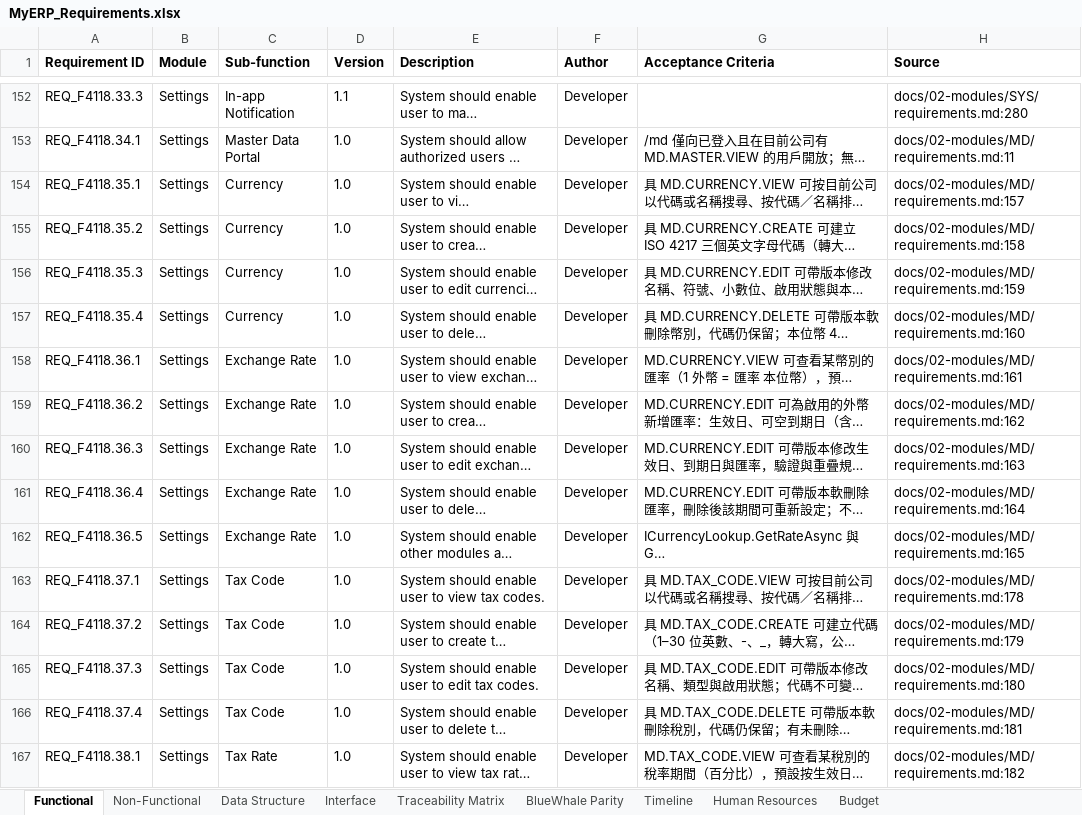
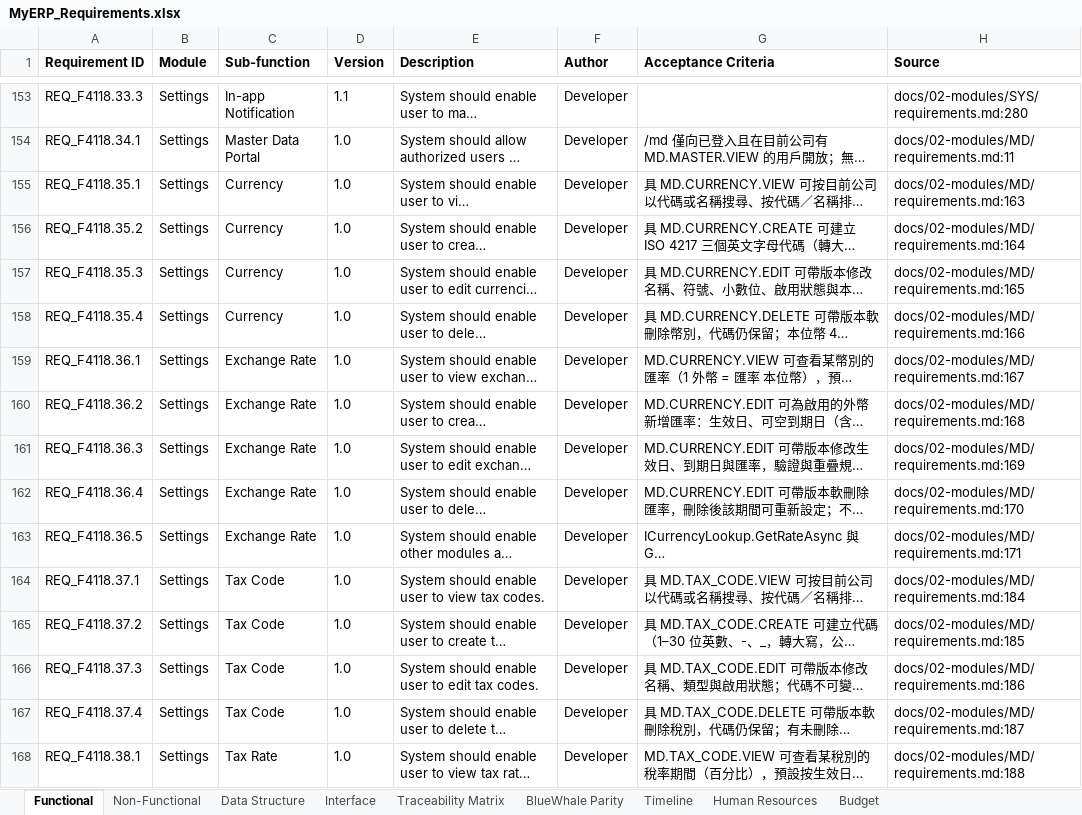
Before and after one commit to snowwhite10/MyERP, an Excel workbook: docs/99-output/MyERP_Requirements.xlsx, sheet Functional, drawn as a sheet; only a part is shown, gaps mark what is left out; long unchanged cells end in …; values as stored, in another font and other column widths than the file's, no borders; addresses are those after the commit; the diff covers the shown part only; the diff names each change by its address in the sheet, - before the commit and + after, or states it on an @@ line.

```diff
--- a/docs/99-output/MyERP_Requirements.xlsx (sheet Functional)
+++ b/docs/99-output/MyERP_Requirements.xlsx (sheet Functional)
-H155 (Source): docs/02-modules/MD/requirements.md:157
+H155 (Source): docs/02-modules/MD/requirements.md:163
-H156 (Source): docs/02-modules/MD/requirements.md:158
+H156 (Source): docs/02-modules/MD/requirements.md:164
-H157 (Source): docs/02-modules/MD/requirements.md:159
+H157 (Source): docs/02-modules/MD/requirements.md:165
-H158 (Source): docs/02-modules/MD/requirements.md:160
+H158 (Source): docs/02-modules/MD/requirements.md:166
-H159 (Source): docs/02-modules/MD/requirements.md:161
+H159 (Source): docs/02-modules/MD/requirements.md:167
-H160 (Source): docs/02-modules/MD/requirements.md:162
+H160 (Source): docs/02-modules/MD/requirements.md:168
-H161 (Source): docs/02-modules/MD/requirements.md:163
+H161 (Source): docs/02-modules/MD/requirements.md:169
-H162 (Source): docs/02-modules/MD/requirements.md:164
+H162 (Source): docs/02-modules/MD/requirements.md:170
-H163 (Source): docs/02-modules/MD/requirements.md:165
+H163 (Source): docs/02-modules/MD/requirements.md:171
-H164 (Source): docs/02-modules/MD/requirements.md:178
+H164 (Source): docs/02-modules/MD/requirements.md:184
-H165 (Source): docs/02-modules/MD/requirements.md:179
+H165 (Source): docs/02-modules/MD/requirements.md:185
-H166 (Source): docs/02-modules/MD/requirements.md:180
+H166 (Source): docs/02-modules/MD/requirements.md:186
-H167 (Source): docs/02-modules/MD/requirements.md:181
+H167 (Source): docs/02-modules/MD/requirements.md:187
-H168 (Source): docs/02-modules/MD/requirements.md:182
+H168 (Source): docs/02-modules/MD/requirements.md:188
```
Also changed, not shown: 1 added row and 67 edited cells elsewhere in this sheet, sheet Interface, sheet Traceability Matrix, sheet Data Structure, 17 other files.
